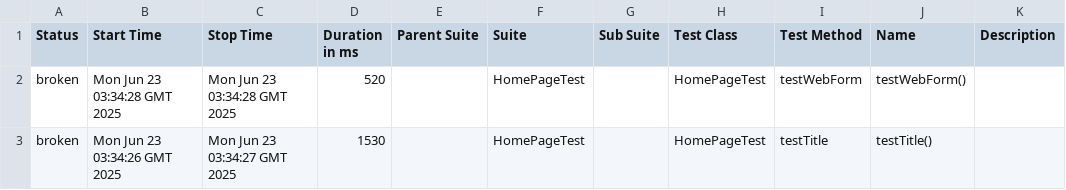
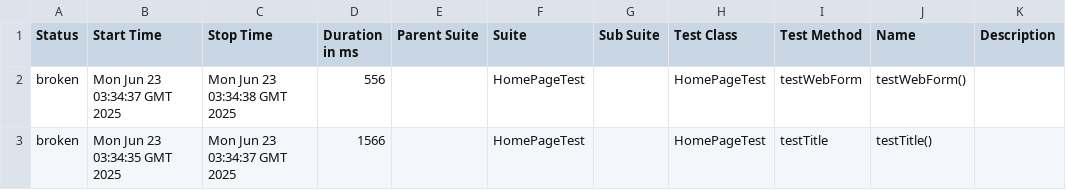
Before and after one commit to StepanidaKirillina1/testRepository, a CSV file: 24/data/suites.csv, drawn as a sheet.

```diff
--- a/24/data/suites.csv
+++ b/24/data/suites.csv
@@ -1,3 +1,3 @@
 "Status","Start Time","Stop Time","Duration in ms","Parent Suite","Suite","Sub Suite","Test Class","Test Method","Name","Description"
-"broken","Mon Jun 23 03:34:28 GMT 2025","Mon Jun 23 03:34:28 GMT 2025","520","","HomePageTest","","HomePageTest","testWebForm","testWebForm()",""
-"broken","Mon Jun 23 03:34:26 GMT 2025","Mon Jun 23 03:34:27 GMT 2025","1530","","HomePageTest","","HomePageTest","testTitle","testTitle()",""
+"broken","Mon Jun 23 03:34:37 GMT 2025","Mon Jun 23 03:34:38 GMT 2025","556","","HomePageTest","","HomePageTest","testWebForm","testWebForm()",""
+"broken","Mon Jun 23 03:34:35 GMT 2025","Mon Jun 23 03:34:37 GMT 2025","1566","","HomePageTest","","HomePageTest","testTitle","testTitle()",""
```
Also changed, not shown: 28 other files.
